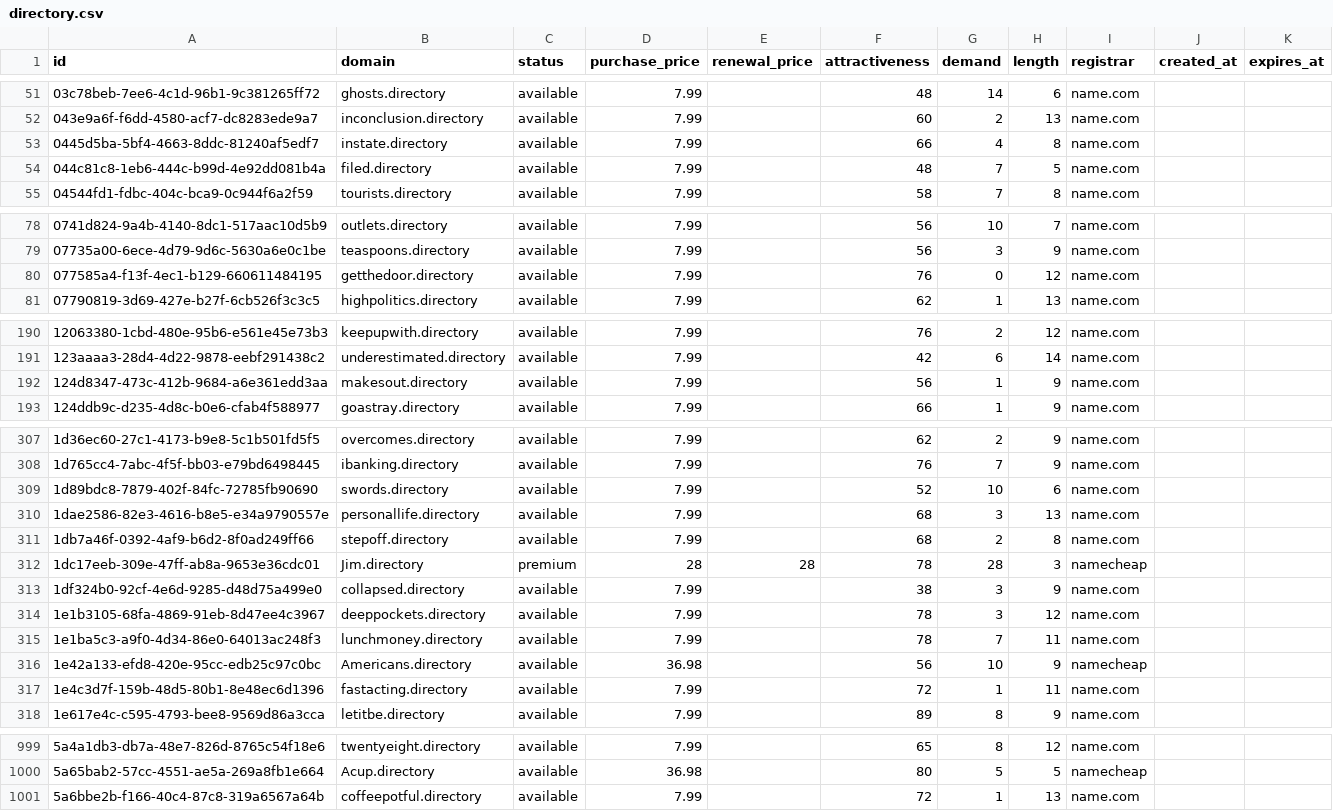
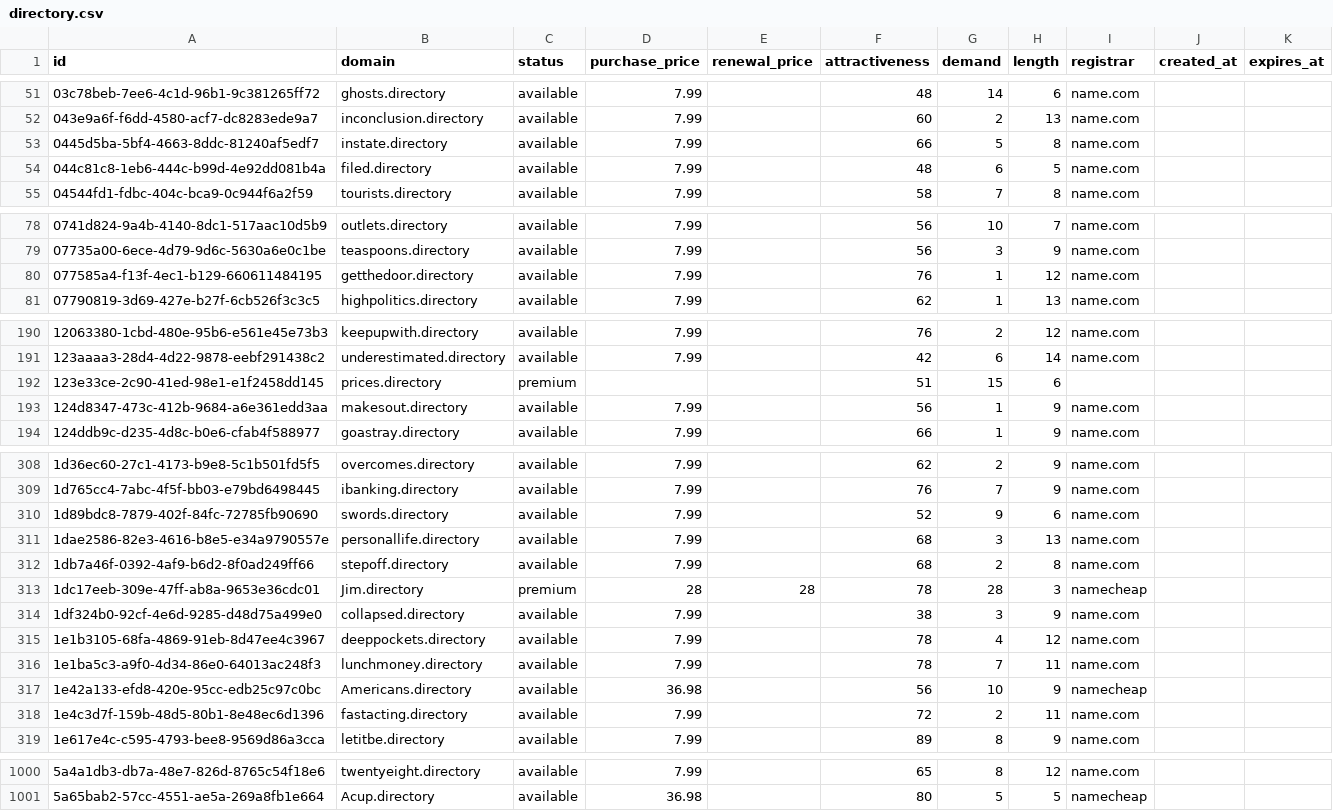
Before and after one commit to UniqueDomains/directory-oneword-domains, a CSV file: directory.csv, drawn as a sheet; only a part is shown, gaps mark what is left out; the diff covers the shown part only.

Commit message:
Domains update

```diff
--- a/directory.csv
+++ b/directory.csv
@@ -52,4 +52,4 @@ id,domain,status,purchase_price,renewal_price,attractiveness,demand,length,regis
 043e9a6f-f6dd-4580-acf7-dc8283ede9a7,inconclusion.directory,available,7.99,,60,2,13,name.com,,
-0445d5ba-5bf4-4663-8ddc-81240af5edf7,instate.directory,available,7.99,,66,4,8,name.com,,
-044c81c8-1eb6-444c-b99d-4e92dd081b4a,filed.directory,available,7.99,,48,7,5,name.com,,
+0445d5ba-5bf4-4663-8ddc-81240af5edf7,instate.directory,available,7.99,,66,5,8,name.com,,
+044c81c8-1eb6-444c-b99d-4e92dd081b4a,filed.directory,available,7.99,,48,6,5,name.com,,
 04544fd1-fdbc-404c-bca9-0c944f6a2f59,tourists.directory,available,7.99,,58,7,8,name.com,,
@@ -79,3 +79,3 @@ id,domain,status,purchase_price,renewal_price,attractiveness,demand,length,regis
 07735a00-6ece-4d79-9d6c-5630a6e0c1be,teaspoons.directory,available,7.99,,56,3,9,name.com,,
-077585a4-f13f-4ec1-b129-660611484195,getthedoor.directory,available,7.99,,76,0,12,name.com,,
+077585a4-f13f-4ec1-b129-660611484195,getthedoor.directory,available,7.99,,76,1,12,name.com,,
 07790819-3d69-427e-b27f-6cb526f3c3c5,highpolitics.directory,available,7.99,,62,1,13,name.com,,
@@ -191,2 +191,3 @@ id,domain,status,purchase_price,renewal_price,attractiveness,demand,length,regis
 123aaaa3-28d4-4d22-9878-eebf291438c2,underestimated.directory,available,7.99,,42,6,14,name.com,,
+123e33ce-2c90-41ed-98e1-e1f2458dd145,prices.directory,premium,,,51,15,6,,,
 124d8347-473c-412b-9684-a6e361edd3aa,makesout.directory,available,7.99,,56,1,9,name.com,,
@@ -308,3 +309,3 @@ id,domain,status,purchase_price,renewal_price,attractiveness,demand,length,regis
 1d765cc4-7abc-4f5f-bb03-e79bd6498445,ibanking.directory,available,7.99,,76,7,9,name.com,,
-1d89bdc8-7879-402f-84fc-72785fb90690,swords.directory,available,7.99,,52,10,6,name.com,,
+1d89bdc8-7879-402f-84fc-72785fb90690,swords.directory,available,7.99,,52,9,6,name.com,,
 1dae2586-82e3-4616-b8e5-e34a9790557e,personallife.directory,available,7.99,,68,3,13,name.com,,
@@ -313,6 +314,6 @@ id,domain,status,purchase_price,renewal_price,attractiveness,demand,length,regis
 1df324b0-92cf-4e6d-9285-d48d75a499e0,collapsed.directory,available,7.99,,38,3,9,name.com,,
-1e1b3105-68fa-4869-91eb-8d47ee4c3967,deeppockets.directory,available,7.99,,78,3,12,name.com,,
+1e1b3105-68fa-4869-91eb-8d47ee4c3967,deeppockets.directory,available,7.99,,78,4,12,name.com,,
 1e1ba5c3-a9f0-4d34-86e0-64013ac248f3,lunchmoney.directory,available,7.99,,78,7,11,name.com,,
 1e42a133-efd8-420e-95cc-edb25c97c0bc,Americans.directory,available,36.98,,56,10,9,namecheap,,
-1e4c3d7f-159b-48d5-80b1-8e48ec6d1396,fastacting.directory,available,7.99,,72,1,11,name.com,,
+1e4c3d7f-159b-48d5-80b1-8e48ec6d1396,fastacting.directory,available,7.99,,72,2,11,name.com,,
 1e617e4c-c595-4793-bee8-9569d86a3cca,letitbe.directory,available,7.99,,89,8,9,name.com,,
@@ -1000,2 +1001 @@ id,domain,status,purchase_price,renewal_price,attractiveness,demand,length,regis
 5a65bab2-57cc-4551-ae5a-269a8fb1e664,Acup.directory,available,36.98,,80,5,5,namecheap,,
-5a6bbe2b-f166-40c4-87c8-319a6567a64b,coffeepotful.directory,available,7.99,,72,1,13,name.com,,
```
Also changed, not shown: 39 edited cells elsewhere in this file, 4 other files.
